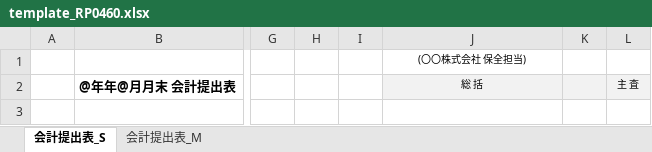
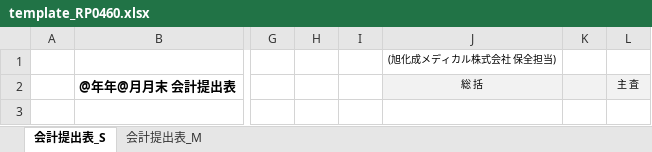
Before and after one commit to nishimoto-hh/TMQNEXT, an Excel workbook: TMQ6WebSolution/FrontEndSolution/CommonWebTemplate/Template/0/RP0460/1/template_RP0460.xlsx, sheet 会計提出表_S, drawn as a sheet; only a part is shown, gaps mark what is left out; values as stored, in another font and other column widths than the file's, no borders; the diff names each change by its address in the sheet, - before the commit and + after, or states it on an @@ line.

Commit message:
2024/3/28AEC修正分 帳票テンプレート(RP0460)内の文言修正

```diff
--- a/TMQ6WebSolution/FrontEndSolution/CommonWebTemplate/Template/0/RP0460/1/template_RP0460.xlsx (sheet 会計提出表_S)
+++ b/TMQ6WebSolution/FrontEndSolution/CommonWebTemplate/Template/0/RP0460/1/template_RP0460.xlsx (sheet 会計提出表_S)
-J1: (〇〇株式会社 保全担当)
+J1: (旭化成メディカル株式会社 保全担当)
```
